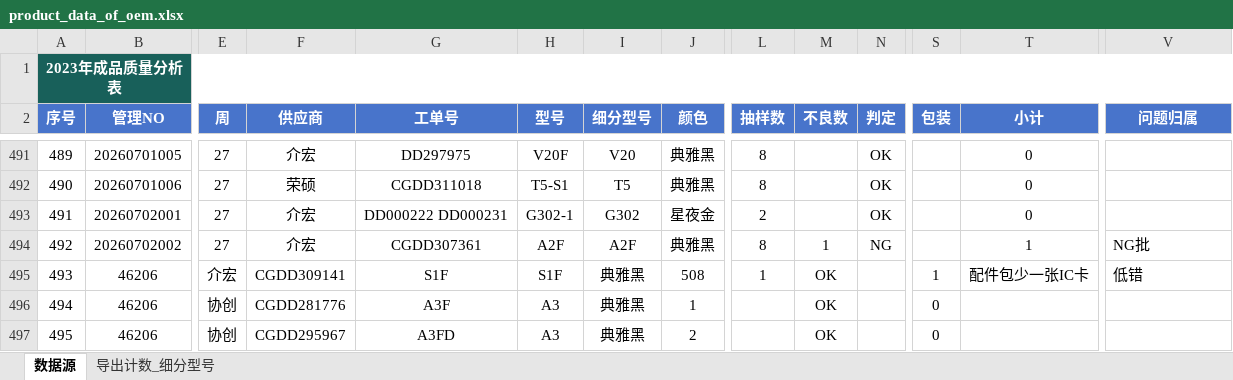
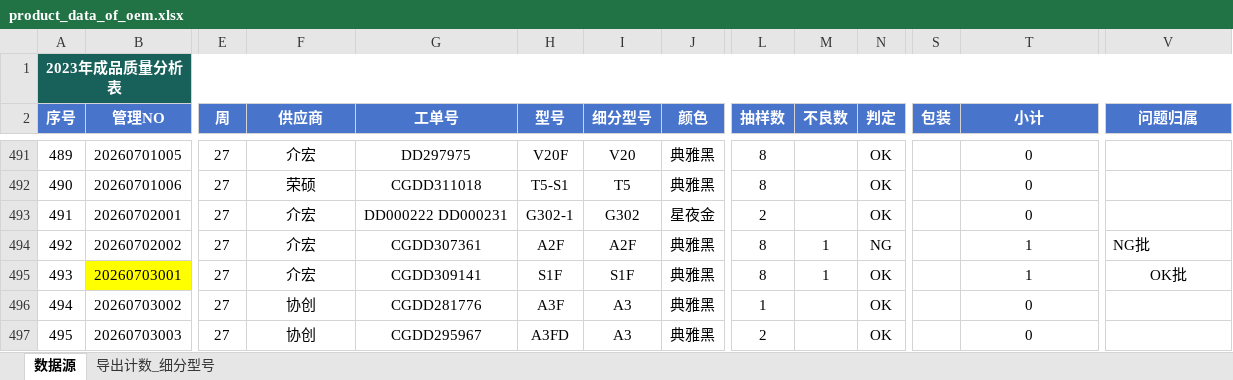
Before and after one commit to jayqunding1988/python_to_charts, an Excel workbook: product_data_of_oem.xlsx, sheet 数据源, drawn as a sheet; only a part is shown, gaps mark what is left out; values as stored, in another font and other column widths than the file's, no borders; conditional formats and table styles not drawn; the diff covers the shown part only; the diff names each change by its address in the sheet, - before the commit and + after, or states it on an @@ line.

Commit message:
excel data

```diff
--- a/product_data_of_oem.xlsx (sheet 数据源)
+++ b/product_data_of_oem.xlsx (sheet 数据源)
-B495 (管理NO): 46206
+B495 (管理NO): 20260703001
-B495 fill: none
+B495 fill: #FFFF00
-E495 (周): 介宏
+E495 (周): 27
-F495 (供应商): CGDD309141
+F495 (供应商): 介宏
-G495 (工单号): S1F
+G495 (工单号): CGDD309141
-I495 (细分型号): 典雅黑
+I495 (细分型号): S1F
-J495 (颜色): 508
+J495 (颜色): 典雅黑
-L495 (抽样数): 1
+L495 (抽样数): 8
-M495 (不良数): OK
+M495 (不良数): 1
-N495:N497 (判定): (empty)
+N495:N497 (判定): OK
-S495 (包装): 1
+S495 (包装): (empty)
-T495 (小计): 配件包少一张IC卡
+T495 (小计): 1
-V495 (问题归属): 低错
+V495 (问题归属): OK批
-V495 alignment: left
+V495 alignment: center
-B496 (管理NO): 46206
+B496 (管理NO): 20260703002
-E496:E497 (周): 协创
+E496:E497 (周): 27
-F496 (供应商): CGDD281776
+F496 (供应商): 协创
-G496 (工单号): A3F
+G496 (工单号): CGDD281776
-H496 (型号): A3
+H496 (型号): A3F
-I496:I497 (细分型号): 典雅黑
+I496:I497 (细分型号): A3
-J496 (颜色): 1
+J496 (颜色): 典雅黑
-L496 (抽样数): (empty)
+L496 (抽样数): 1
-M496:M497 (不良数): OK
+M496:M497 (不良数): (empty)
-S496:S497 (包装): 0
+S496:S497 (包装): (empty)
-T496:T497 (小计): (empty)
+T496:T497 (小计): 0
-B497 (管理NO): 46206
+B497 (管理NO): 20260703003
-F497 (供应商): CGDD295967
+F497 (供应商): 协创
-G497 (工单号): A3FD
+G497 (工单号): CGDD295967
-H497 (型号): A3
+H497 (型号): A3FD
-J497 (颜色): 2
+J497 (颜色): 典雅黑
-L497 (抽样数): (empty)
+L497 (抽样数): 2
```
Also changed, not shown: 60 edited cells and cell formats elsewhere in this sheet.
